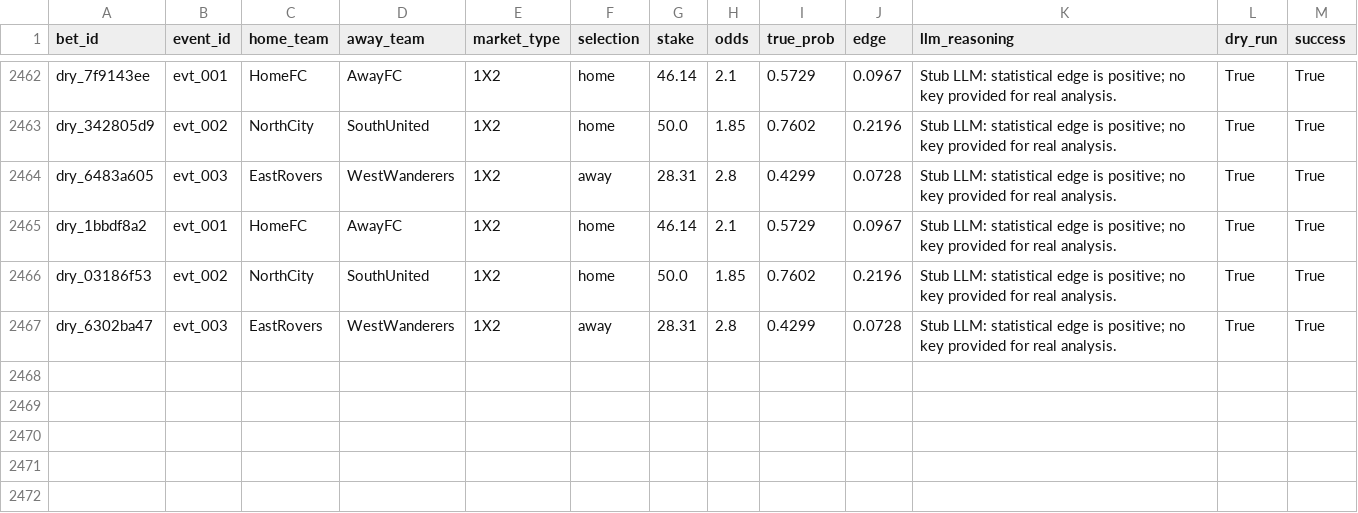
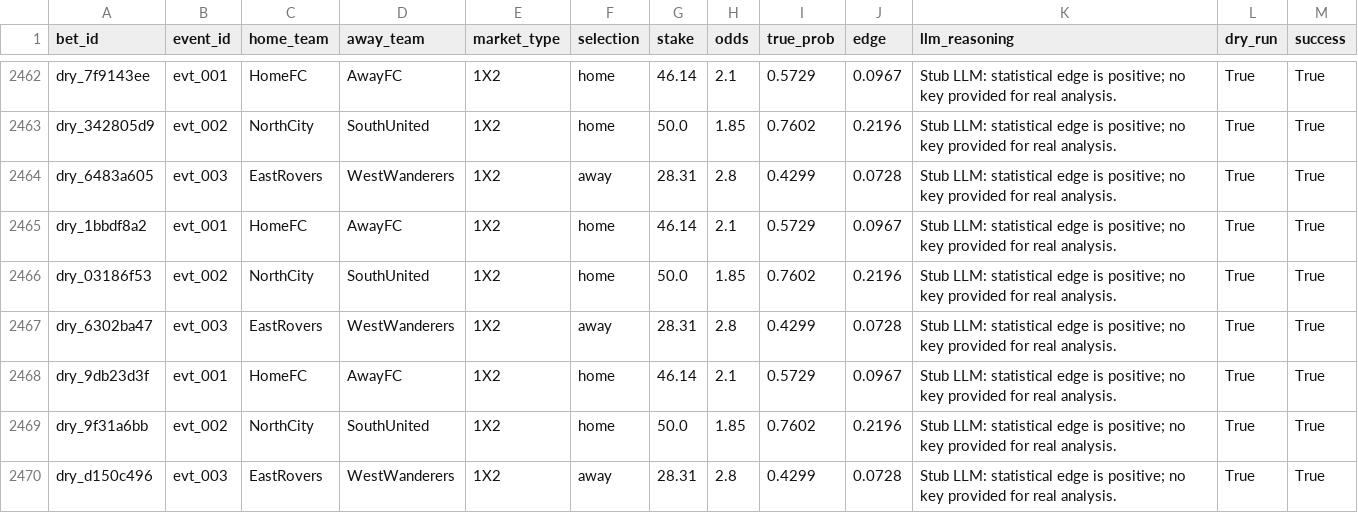
Before and after one commit to dukemawex/Testbett, a CSV file: data/runs.csv, drawn as a sheet; only a part is shown, gaps mark what is left out; the diff names each change by its address in the sheet, - before the commit and + after, or states it on an @@ line.

```diff
--- a/data/runs.csv
+++ b/data/runs.csv
+row 2468: dry_9db23d3f | evt_001 | HomeFC | AwayFC | 1X2 | home | 46.14 | 2.1 | 0.5729 | 0.0967 | Stub LLM: statistical edge is positive; no key provided for real analysis. | True | True
+row 2469: dry_9f31a6bb | evt_002 | NorthCity | SouthUnited | 1X2 | home | 50.0 | 1.85 | 0.7602 | 0.2196 | Stub LLM: statistical edge is positive; no key provided for real analysis. | True | True
+row 2470: dry_d150c496 | evt_003 | EastRovers | WestWanderers | 1X2 | away | 28.31 | 2.8 | 0.4299 | 0.0728 | Stub LLM: statistical edge is positive; no key provided for real analysis. | True | True
```
